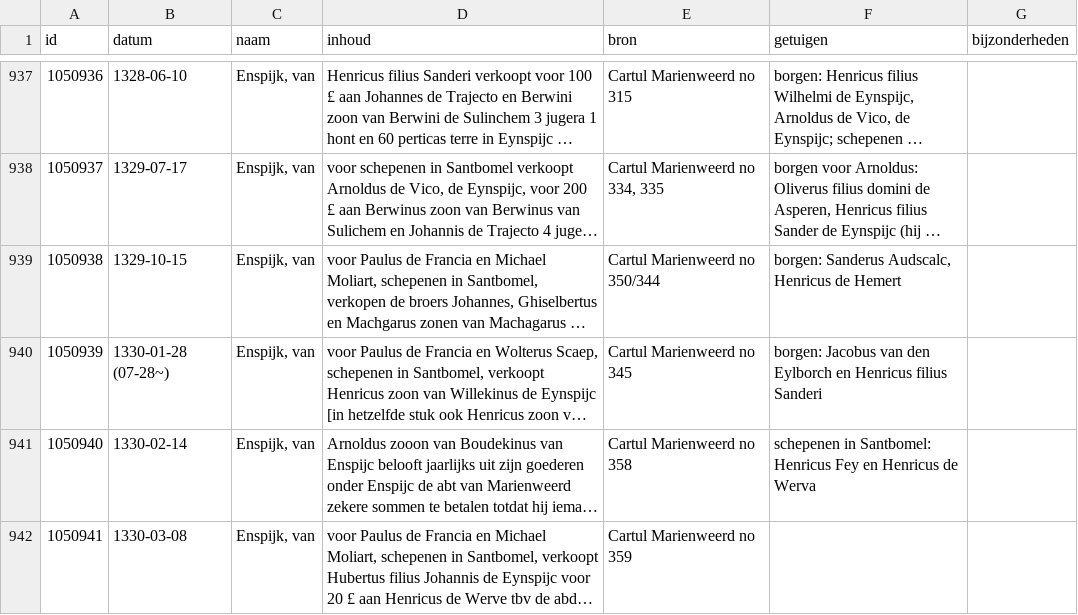
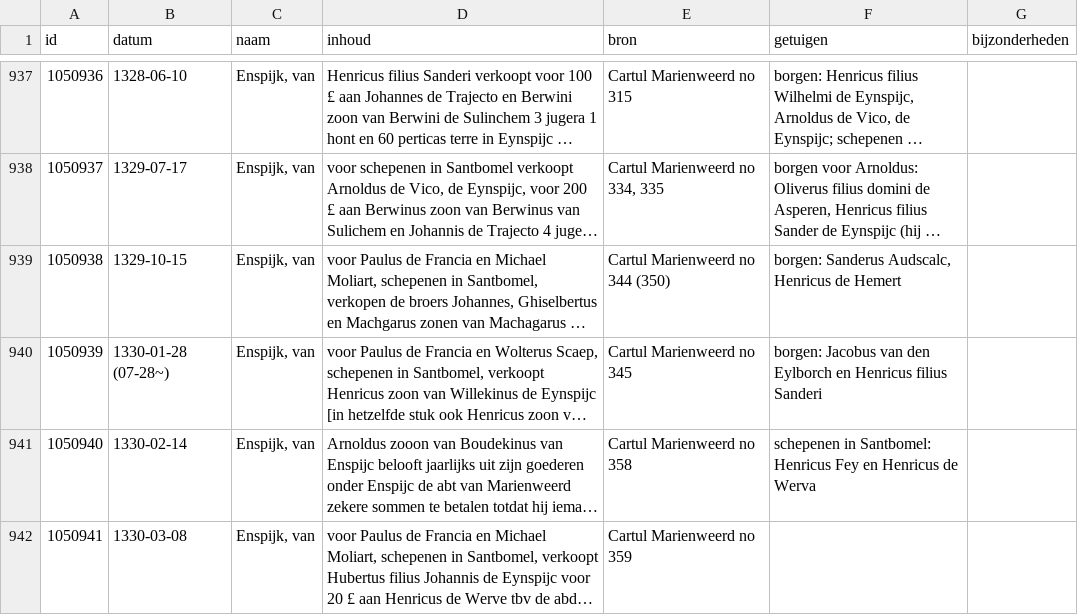
Before and after one commit to collectiegroesbeek/collectiegroesbeek-data, a CSV file: Coll Gr E.csv, drawn as a sheet; only a part is shown, gaps mark what is left out; long unchanged cells end in …; the diff covers the shown part only; the diff names each change by its address in the sheet, - before the commit and + after, or states it on an @@ line.

```diff
--- a/Coll Gr E.csv
+++ b/Coll Gr E.csv
-E939 (bron): Cartul Marienweerd no 350/344
+E939 (bron): Cartul Marienweerd no 344 (350)
```
Also changed, not shown: 19 edited cells elsewhere in this file, 11 other files.
